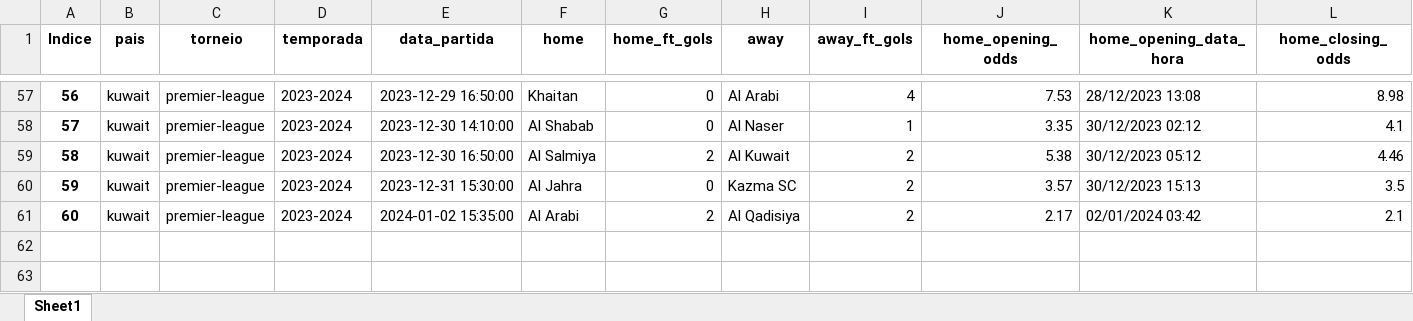
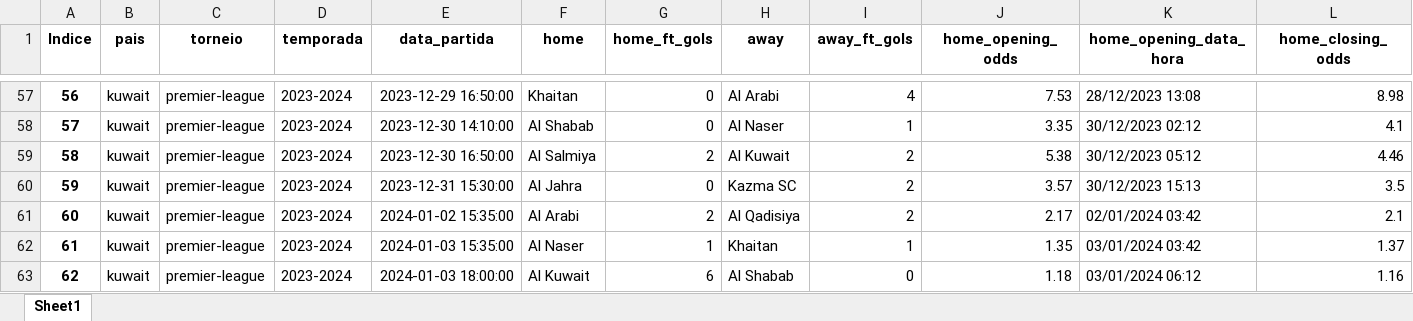
Before and after one commit to tarciziojrdf/poco, an Excel workbook: 2023/kuwait_premier-league_2023-2024.xlsx, sheet Sheet1, drawn as a sheet; only a part is shown, gaps mark what is left out; values as stored, in another font and other column widths than the file's, no borders; rows hold the shown columns only; the diff names each change by its address in the sheet, - before the commit and + after, or states it on an @@ line.

```diff
--- a/2023/kuwait_premier-league_2023-2024.xlsx (sheet Sheet1)
+++ b/2023/kuwait_premier-league_2023-2024.xlsx (sheet Sheet1)
+row 62: 61 | kuwait | premier-league | 2023-2024 | 2024-01-03 15:35:00 | Al Naser | 1 | Khaitan | 1 | 1.35 | 03/01/2024 03:42 | 1.37
+row 63: 62 | kuwait | premier-league | 2023-2024 | 2024-01-03 18:00:00 | Al Kuwait | 6 | Al Shabab | 0 | 1.18 | 03/01/2024 06:12 | 1.16
```
Also changed, not shown: 2023/israel_ligat-ha-al_2023-2024.xlsx, 2023/morocco_botola-pro_2023-2024.xlsx, 4 other files.
